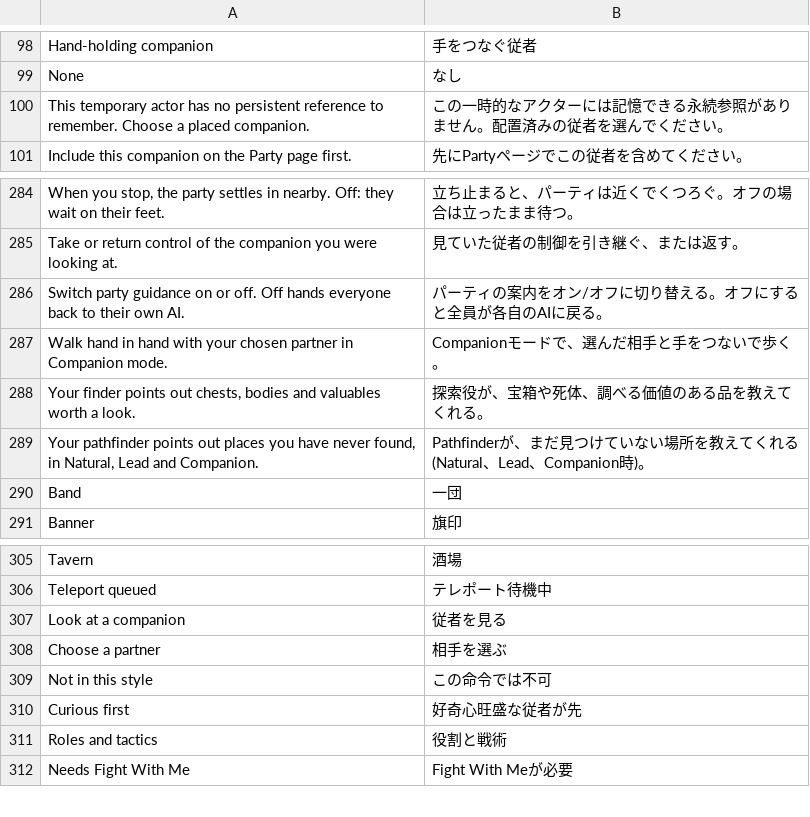
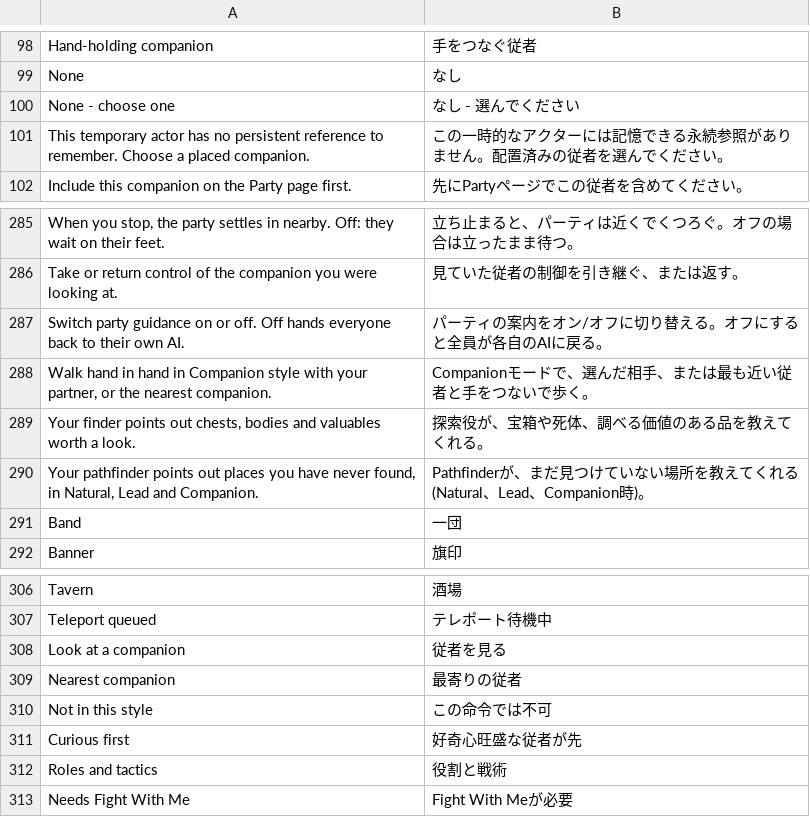
Before and after one commit to dolphag/Skyrim-Walk-With-Me-Japanese-translations-patch, a CSV file: translations_en_ja.csv, drawn as a sheet; only a part is shown, gaps mark what is left out; removed rows and columns are numbered as before the commit, all else as after; the diff names each change by its address in the sheet, - before the commit and + after, or states it on an @@ line.

```diff
--- a/translations_en_ja.csv
+++ b/translations_en_ja.csv
+row 100: None - choose one | なし - 選んでください
-row 287: Walk hand in hand with your chosen partner in Companion mode. | Companionモードで、選んだ相手と手をつないで歩く。
+row 288: Walk hand in hand in Companion style with your partner, or the nearest companion. | Companionモードで、選んだ相手、または最も近い従者と手をつないで歩く。
-row 308: Choose a partner | 相手を選ぶ
+row 309: Nearest companion | 最寄りの従者
```
Also changed, not shown: 7 other files.
